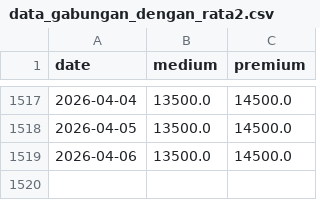
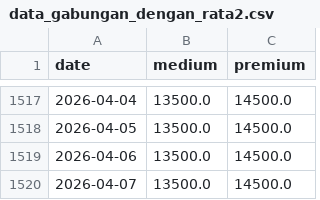
Before and after one commit to yuldan14/ricetrend-backend, a CSV file: data_gabungan_dengan_rata2.csv, drawn as a sheet; only a part is shown, gaps mark what is left out.

```diff
--- a/data_gabungan_dengan_rata2.csv
+++ b/data_gabungan_dengan_rata2.csv
@@ -1519 +1519,2 @@
 2026-04-06,13500.0,14500.0
+2026-04-07,13500.0,14500.0
```
Also changed, not shown: medium_cikurubuk.csv, medium_pancasila.csv, 4 other files.
